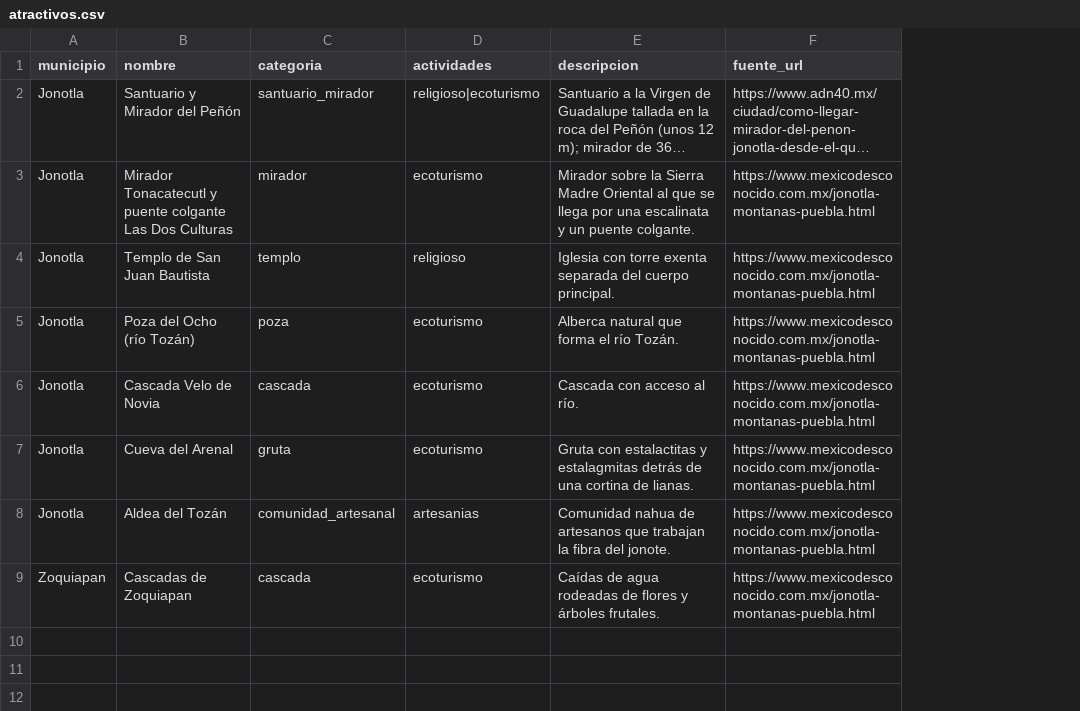
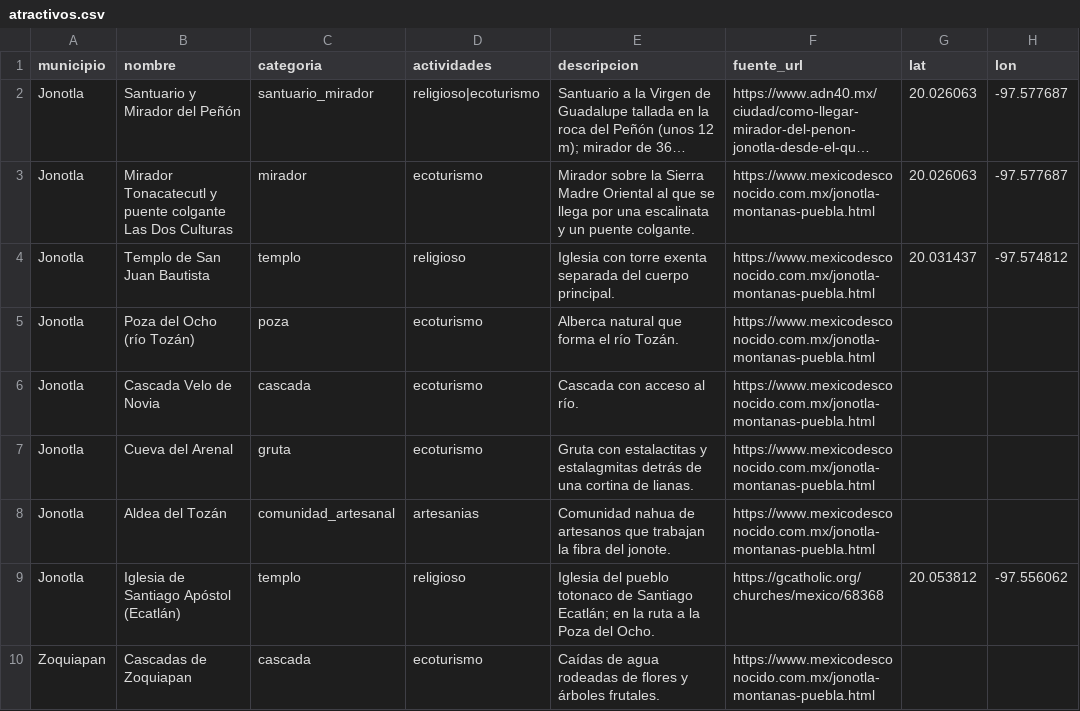
Before and after one commit to Styveensoon/MOPEDETU-Modelo-Predcitivo-de-Desentralizacion-Turistica-, a CSV file: data/catalogos/atractivos.csv, drawn as a sheet; long unchanged cells end in …; the diff names each change by its address in the sheet, - before the commit and + after, or states it on an @@ line.

```diff
--- a/data/catalogos/atractivos.csv
+++ b/data/catalogos/atractivos.csv
+column G (lat), rows 2-4: 20.026063 | 20.026063 | 20.031437
+column H (lon), rows 2-4: -97.577687 | -97.577687 | -97.574812
+row 9: Jonotla | Iglesia de Santiago Apóstol (Ecatlán) | templo | religioso | Iglesia del pueblo totonaco de Santiago Ecatlán; en la ruta a la Poza del Ocho. | https://gcatholic.org/churches/mexico/68368 | 20.053812 | -97.556062
```
Also changed, not shown: data/derivados/atractivos_lugares.csv, 3 other files.
